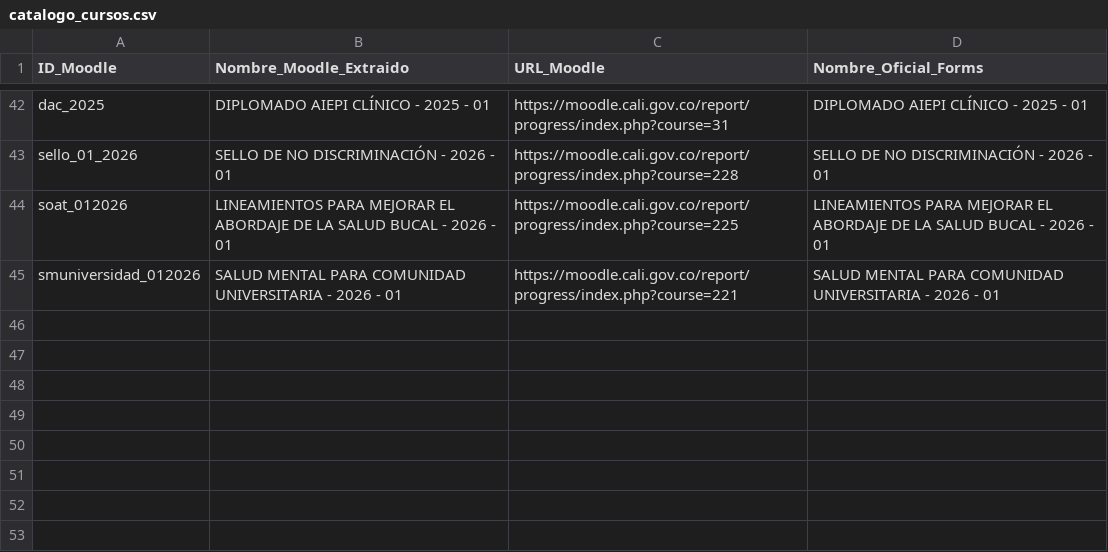
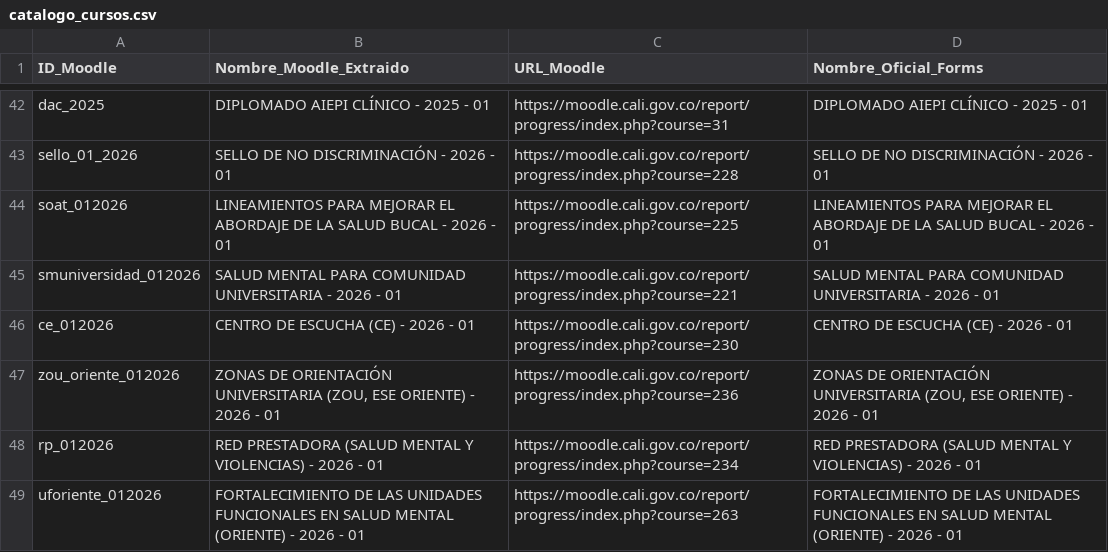
Before and after one commit to SecSaludCali/Tesis_Moodle, a CSV file: catalogo_cursos.csv, drawn as a sheet; only a part is shown, gaps mark what is left out; the diff names each change by its address in the sheet, - before the commit and + after, or states it on an @@ line.

```diff
--- a/catalogo_cursos.csv
+++ b/catalogo_cursos.csv
+row 46: ce_012026 | CENTRO DE ESCUCHA (CE) - 2026 - 01 | https://moodle.cali.gov.co/report/progress/index.php?course=230 | CENTRO DE ESCUCHA (CE) - 2026 - 01
+row 47: zou_oriente_012026 | ZONAS DE ORIENTACIÓN UNIVERSITARIA (ZOU, ESE ORIENTE) - 2026 - 01 | https://moodle.cali.gov.co/report/progress/index.php?course=236 | ZONAS DE ORIENTACIÓN UNIVERSITARIA (ZOU, ESE ORIENTE) - 2026 - 01
+row 48: rp_012026 | RED PRESTADORA (SALUD MENTAL Y VIOLENCIAS) - 2026 - 01 | https://moodle.cali.gov.co/report/progress/index.php?course=234 | RED PRESTADORA (SALUD MENTAL Y VIOLENCIAS) - 2026 - 01
+row 49: uforiente_012026 | FORTALECIMIENTO DE LAS UNIDADES FUNCIONALES EN SALUD MENTAL (ORIENTE) - 2026 - 01 | https://moodle.cali.gov.co/report/progress/index.php?course=263 | FORTALECIMIENTO DE LAS UNIDADES FUNCIONALES EN SALUD MENTAL (ORIENTE) - 2026 - 01
```
Also changed, not shown: descargas_moodle/progress.aisppmscva_01_2026.csv, descargas_moodle/progress.aisppmscvja_01_2026.csv, 16 other files.
